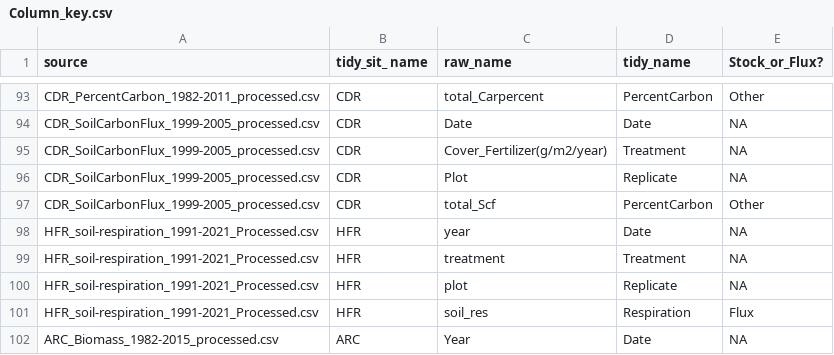
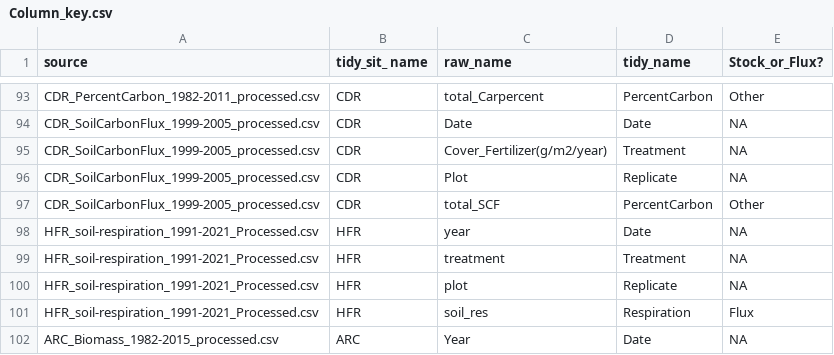
Before and after one commit to lter/ssecr-c-cycling, a CSV file: Harmonizing/Column_key.csv, drawn as a sheet; only a part is shown, gaps mark what is left out.

Commit message:
updated column key

```diff
--- a/Harmonizing/Column_key.csv
+++ b/Harmonizing/Column_key.csv
@@ -96,3 +96,3 @@ CDR_SoilCarbonFlux_1999-2005_processed.csv,CDR,Cover_Fertilizer(g/m2/year),Treat
 CDR_SoilCarbonFlux_1999-2005_processed.csv,CDR,Plot,Replicate,NA
-CDR_SoilCarbonFlux_1999-2005_processed.csv,CDR,total_Scf,PercentCarbon,Other
+CDR_SoilCarbonFlux_1999-2005_processed.csv,CDR,total_SCF,PercentCarbon,Other
 HFR_soil-respiration_1991-2021_Processed.csv,HFR,year,Date,NA
```
